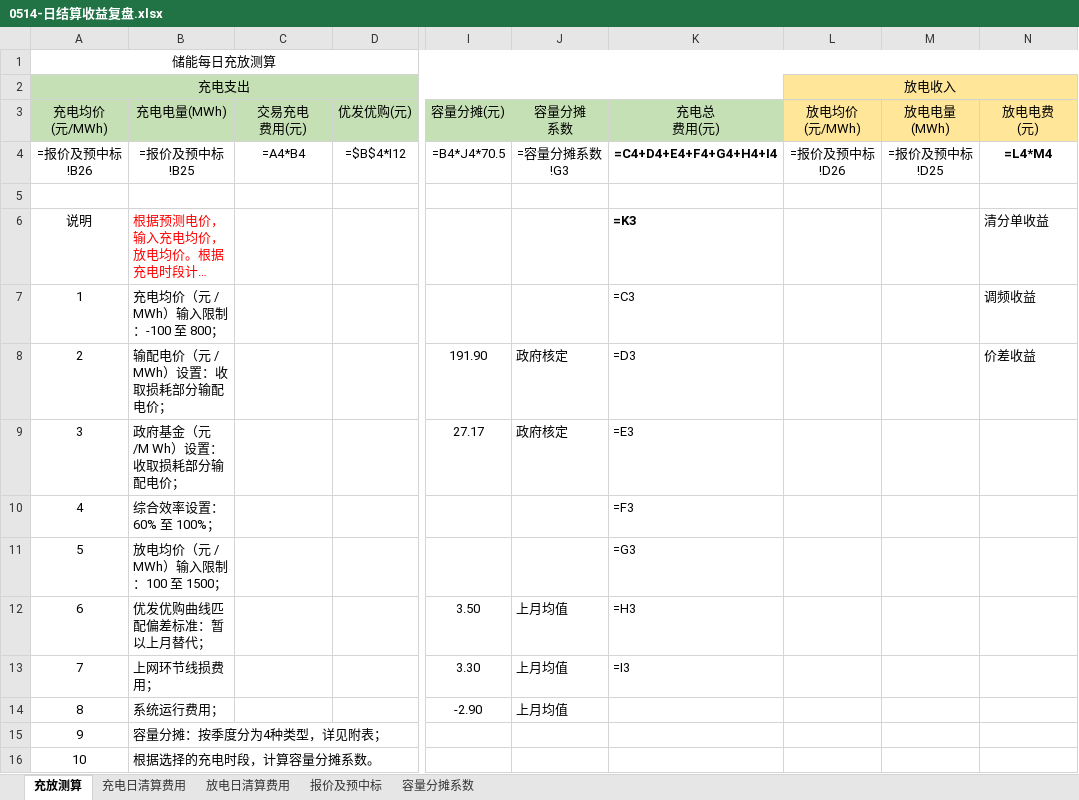
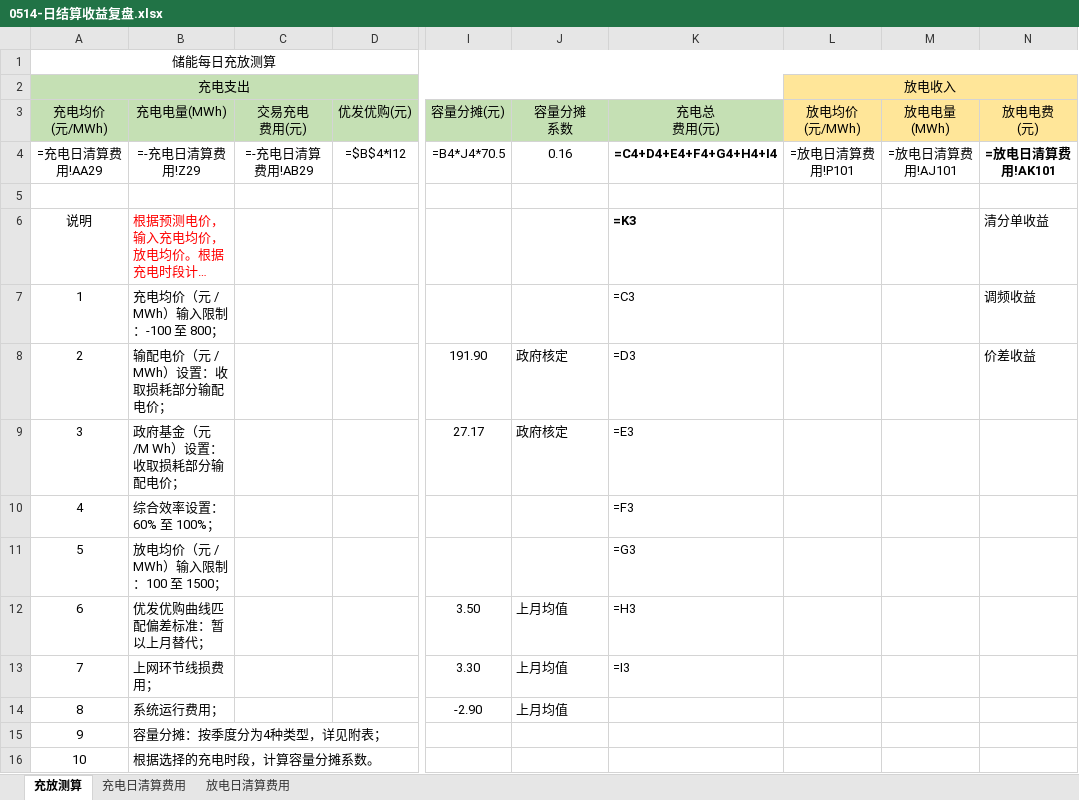
Before and after one commit to mapengbao-cloud/Storage_Strategy, an Excel workbook: 05 Review_Dashboard_and _weeklyreport/assets/0514-日结算收益复盘.xlsx, sheet 充放测算, drawn as a sheet; only a part is shown, gaps mark what is left out; long unchanged cells end in …; values as stored, in another font and other column widths than the file's, no borders; formulas without a stored value are shown as written; the diff names each change by its address in the sheet, - before the commit and + after, or states it on an @@ line.

```diff
--- a/05 Review_Dashboard_and _weeklyreport/assets/0514-日结算收益复盘.xlsx (sheet 充放测算)
+++ b/05 Review_Dashboard_and _weeklyreport/assets/0514-日结算收益复盘.xlsx (sheet 充放测算)
-sheet tab: 报价及预中标
-sheet tab: 容量分摊系数
-A4 (充电支出): =报价及预中标!B26
+A4 (充电支出): =充电日清算费用!AA29
-B4: =报价及预中标!B25
+B4: =-充电日清算费用!Z29
-C4: =A4*B4
+C4: =-充电日清算费用!AB29
-J4: =容量分摊系数!G3
+J4: 0.16
-L4 (放电收入): =报价及预中标!D26
+L4 (放电收入): =放电日清算费用!P101
-M4: =报价及预中标!D25
+M4: =放电日清算费用!AJ101
-N4: =L4*M4
+N4: =放电日清算费用!AK101
```
Also changed, not shown: charts or pictures, 04 Daily_Settlement_Review/assets/输出模版-0504-日结算收益复盘.xlsx, 04 Daily_Settlement_Review/output/0511-日结算收益复盘.xlsx, 22 other files.
